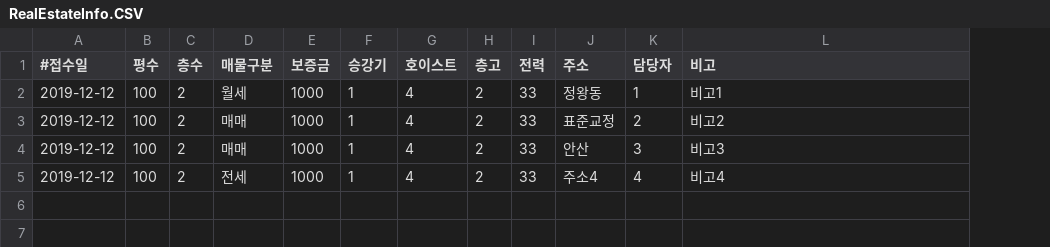
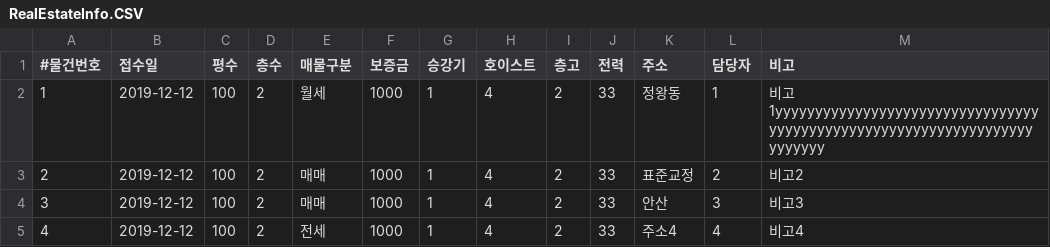
Before and after one commit to ktwon1982/YSRealEstate, a CSV file: YSRealEstate/bin/Debug/RealEstateInfo.CSV, drawn as a sheet; addresses are those after the commit; the diff names each change by its address in the sheet, - before the commit and + after, or states it on an @@ line.

```diff
--- a/YSRealEstate/bin/Debug/RealEstateInfo.CSV
+++ b/YSRealEstate/bin/Debug/RealEstateInfo.CSV
+column A (#물건번호), rows 2-5: 1 | 2 | 3 | 4
-B1: #접수일
+B1: 접수일
-M2 (비고): 비고1
+M2 (비고): 비고1yyyyyyyyyyyyyyyyyyyyyyyyyyyyyyyyyyyyyyyyyyyyyyyyyyyyyyyyyyyyyyyyyyyyyyyyy
```
Also changed, not shown: 52 other files.
